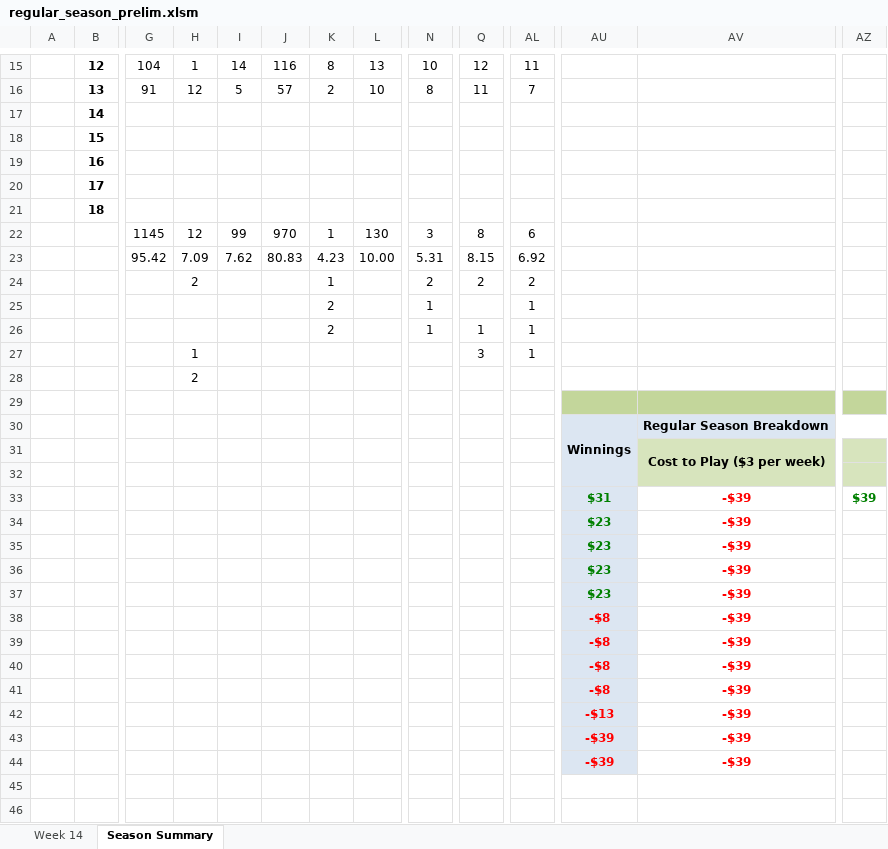
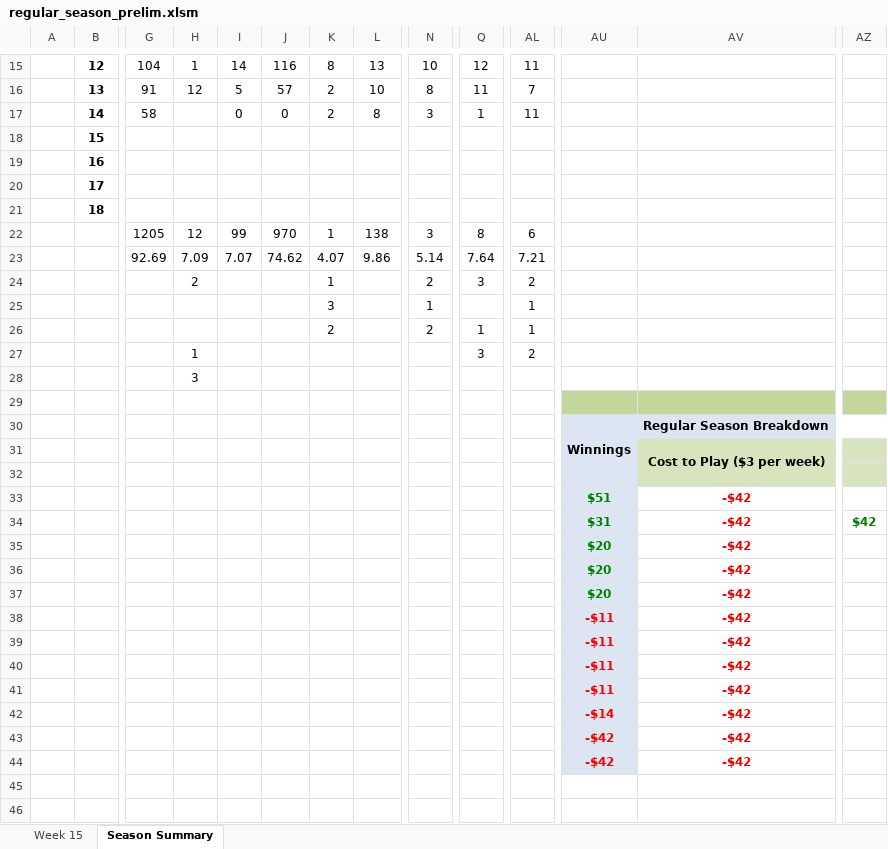
Before and after one commit to jlwebpages/fp_test, an Excel workbook: regular_season_prelim.xlsm, sheet Season Summary, drawn as a sheet; only a part is shown, gaps mark what is left out; values as stored, in another font and other column widths than the file's, no borders; conditional formats not drawn; removed rows and columns are numbered as before the commit, all else as after; rows hold the shown columns only; the diff covers the shown part only; the diff names each change by its address in the sheet, - before the commit and + after, or states it on an @@ line.

```diff
--- a/regular_season_prelim.xlsm (sheet Season Summary)
+++ b/regular_season_prelim.xlsm (sheet Season Summary)
@@ sheet tab hidden: Week 14 @@
@@ sheet tab unhidden: Week 15 @@
-row 17:  | 14
+row 17:  | 14 | 58 |  | 0 | 0 | 2 | 8 | 3 | 1 | 11
-row 22:  |  | 1145 | 12 | 99 | 970 | 1 | 130 | 3 | 8 | 6
-row 23:  |  | 95.42 | 7.09 | 7.62 | 80.83 | 4.23 | 10.00 | 5.31 | 8.15 | 6.92
+row 22:  |  | 1205 | 12 | 99 | 970 | 1 | 138 | 3 | 8 | 6
+row 23:  |  | 92.69 | 7.09 | 7.07 | 74.62 | 4.07 | 9.86 | 5.14 | 7.64 | 7.21
-Q24: 2
+Q24: 3
-K25: 2
+K25: 3
-N26: 1
+N26: 2
-AL27: 1
+AL27: 2
-H28: 2
+H28: 3
+row 33:  |  |  |  |  |  |  |  |  |  |  | $51 | -$42
-AV34:AV36: -$39
+AV34:AV36: -$42
-AZ34: $39
+AZ34: $42
-AU35:AU36: $23
+AU35:AU36: $20
-row 36:  |  |  |  |  |  |  |  |  |  |  | $23 | -$39
-AU37: $23
+AU37: $20
-AV37:AV41: -$39
+AV37:AV41: -$42
-AU38:AU41: -$8
+AU38:AU41: -$11
-row 42:  |  |  |  |  |  |  |  |  |  |  | -$13 | -$39
-row 43:  |  |  |  |  |  |  |  |  |  |  | -$39 | -$39
-row 44:  |  |  |  |  |  |  |  |  |  |  | -$39 | -$39
+row 42:  |  |  |  |  |  |  |  |  |  |  | -$14 | -$42
+row 43:  |  |  |  |  |  |  |  |  |  |  | -$42 | -$42
+row 44:  |  |  |  |  |  |  |  |  |  |  | -$42 | -$42
```
Also changed, not shown: 12 edited cells elsewhere in this sheet, formulas that keep their value, hidden cells, regular_season_inputs.xlsx, 2 other files.
